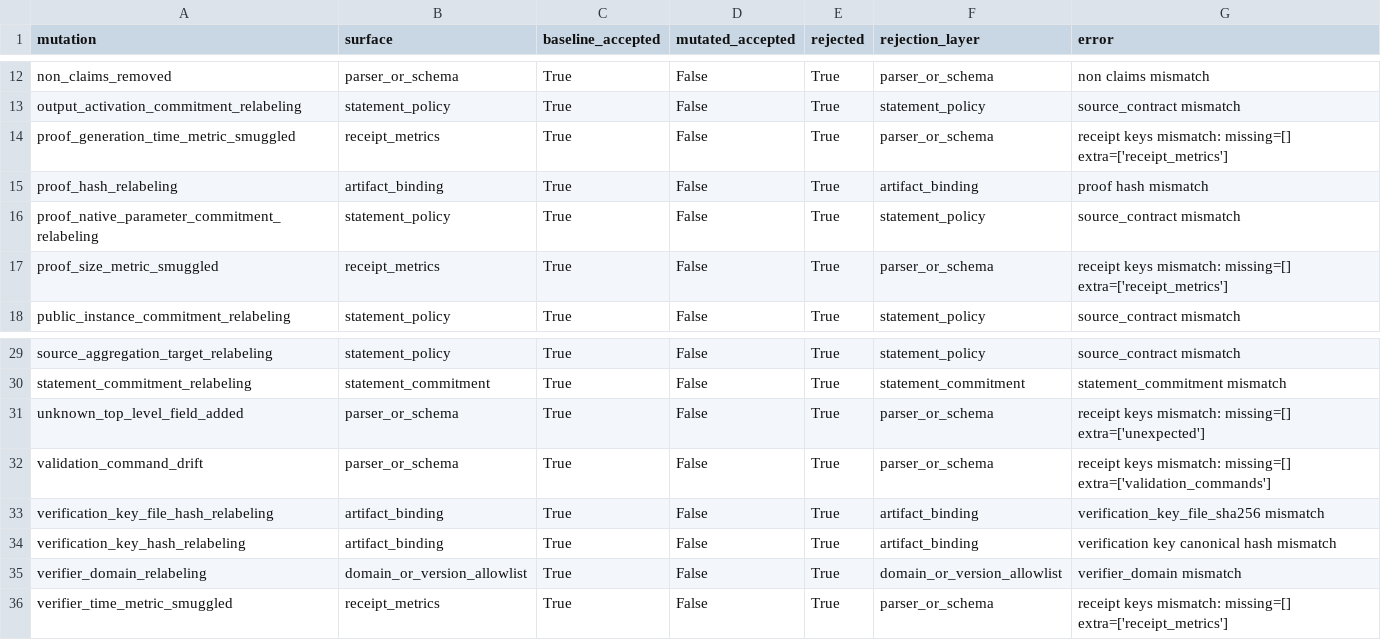
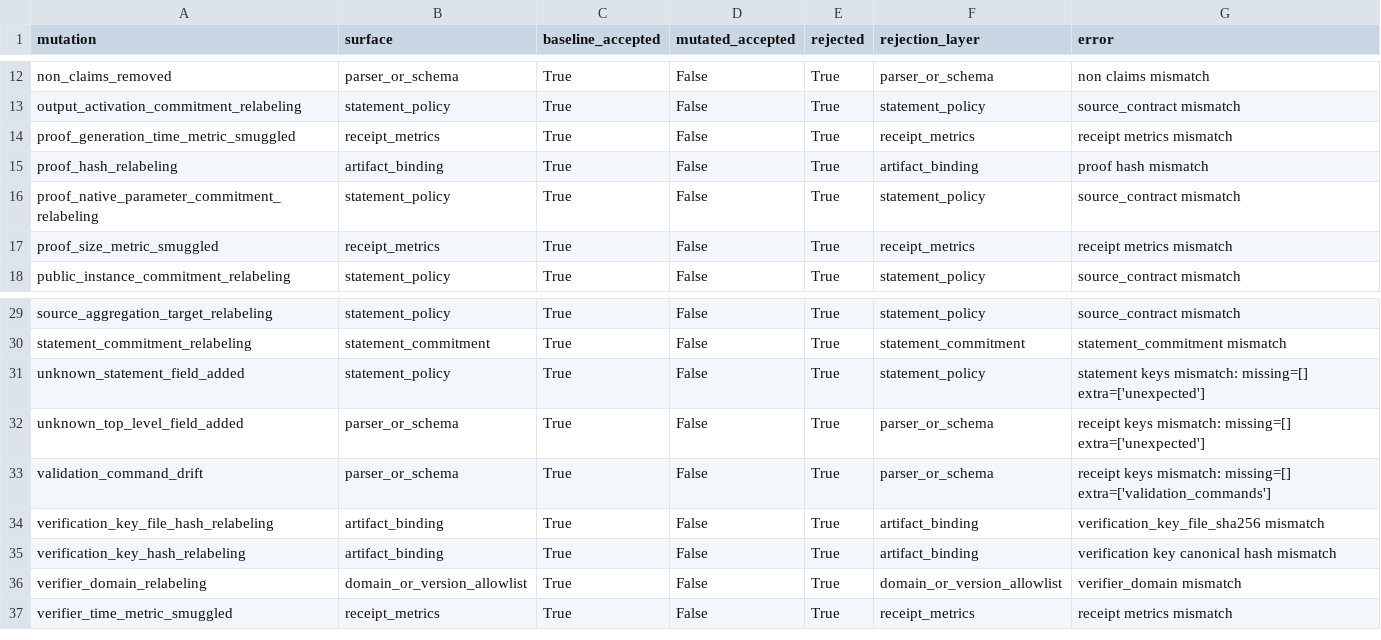
Before and after one commit to omarespejel/llm-provable-computer, a TSV file: docs/engineering/evidence/zkai-d64-external-recursion-adapter-2026-05.tsv, drawn as a sheet; only a part is shown, gaps mark what is left out.

Commit message:
[codex] Fail-close d64 adapter statement and metrics binding

```diff
--- a/docs/engineering/evidence/zkai-d64-external-recursion-adapter-2026-05.tsv
+++ b/docs/engineering/evidence/zkai-d64-external-recursion-adapter-2026-05.tsv
@@ -13,6 +13,6 @@ non_claims_removed	parser_or_schema	True	False	True	parser_or_schema	non claims
 output_activation_commitment_relabeling	statement_policy	True	False	True	statement_policy	source_contract mismatch
-proof_generation_time_metric_smuggled	receipt_metrics	True	False	True	parser_or_schema	receipt keys mismatch: missing=[] extra=['receipt_metrics']
+proof_generation_time_metric_smuggled	receipt_metrics	True	False	True	receipt_metrics	receipt metrics mismatch
 proof_hash_relabeling	artifact_binding	True	False	True	artifact_binding	proof hash mismatch
 proof_native_parameter_commitment_relabeling	statement_policy	True	False	True	statement_policy	source_contract mismatch
-proof_size_metric_smuggled	receipt_metrics	True	False	True	parser_or_schema	receipt keys mismatch: missing=[] extra=['receipt_metrics']
+proof_size_metric_smuggled	receipt_metrics	True	False	True	receipt_metrics	receipt metrics mismatch
 public_instance_commitment_relabeling	statement_policy	True	False	True	statement_policy	source_contract mismatch
@@ -30,2 +30,3 @@ source_aggregation_target_relabeling	statement_policy	True	False	True	statement_
 statement_commitment_relabeling	statement_commitment	True	False	True	statement_commitment	statement_commitment mismatch
+unknown_statement_field_added	statement_policy	True	False	True	statement_policy	statement keys mismatch: missing=[] extra=['unexpected']
 unknown_top_level_field_added	parser_or_schema	True	False	True	parser_or_schema	receipt keys mismatch: missing=[] extra=['unexpected']
@@ -35,2 +36,2 @@ verification_key_hash_relabeling	artifact_binding	True	False	True	artifact_bindi
 verifier_domain_relabeling	domain_or_version_allowlist	True	False	True	domain_or_version_allowlist	verifier_domain mismatch
-verifier_time_metric_smuggled	receipt_metrics	True	False	True	parser_or_schema	receipt keys mismatch: missing=[] extra=['receipt_metrics']
+verifier_time_metric_smuggled	receipt_metrics	True	False	True	receipt_metrics	receipt metrics mismatch
```
Also changed, not shown: 9 other files.
